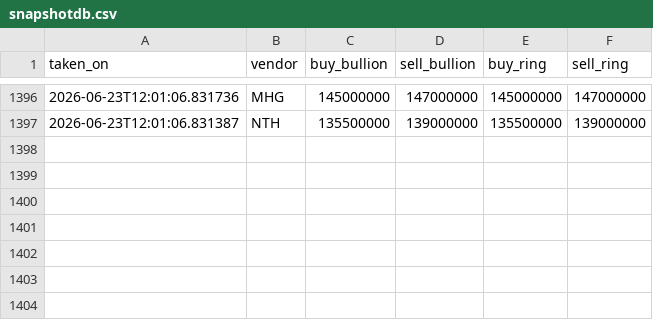
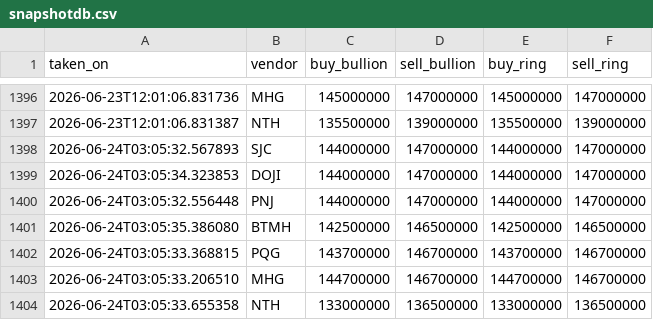
Before and after one commit to SpikeVN/golddb, a CSV file: data/snapshotdb.csv, drawn as a sheet; only a part is shown, gaps mark what is left out; the diff names each change by its address in the sheet, - before the commit and + after, or states it on an @@ line.

```diff
--- a/data/snapshotdb.csv
+++ b/data/snapshotdb.csv
+row 1398: 2026-06-24T03:05:32.567893 | SJC | 144000000 | 147000000 | 144000000 | 147000000
+row 1399: 2026-06-24T03:05:34.323853 | DOJI | 144000000 | 147000000 | 144000000 | 147000000
+row 1400: 2026-06-24T03:05:32.556448 | PNJ | 144000000 | 147000000 | 144000000 | 147000000
+row 1401: 2026-06-24T03:05:35.386080 | BTMH | 142500000 | 146500000 | 142500000 | 146500000
+row 1402: 2026-06-24T03:05:33.368815 | PQG | 143700000 | 146700000 | 143700000 | 146700000
+row 1403: 2026-06-24T03:05:33.206510 | MHG | 144700000 | 146700000 | 144700000 | 146700000
+row 1404: 2026-06-24T03:05:33.655358 | NTH | 133000000 | 136500000 | 133000000 | 136500000
```
Also changed, not shown: 1 other file.
